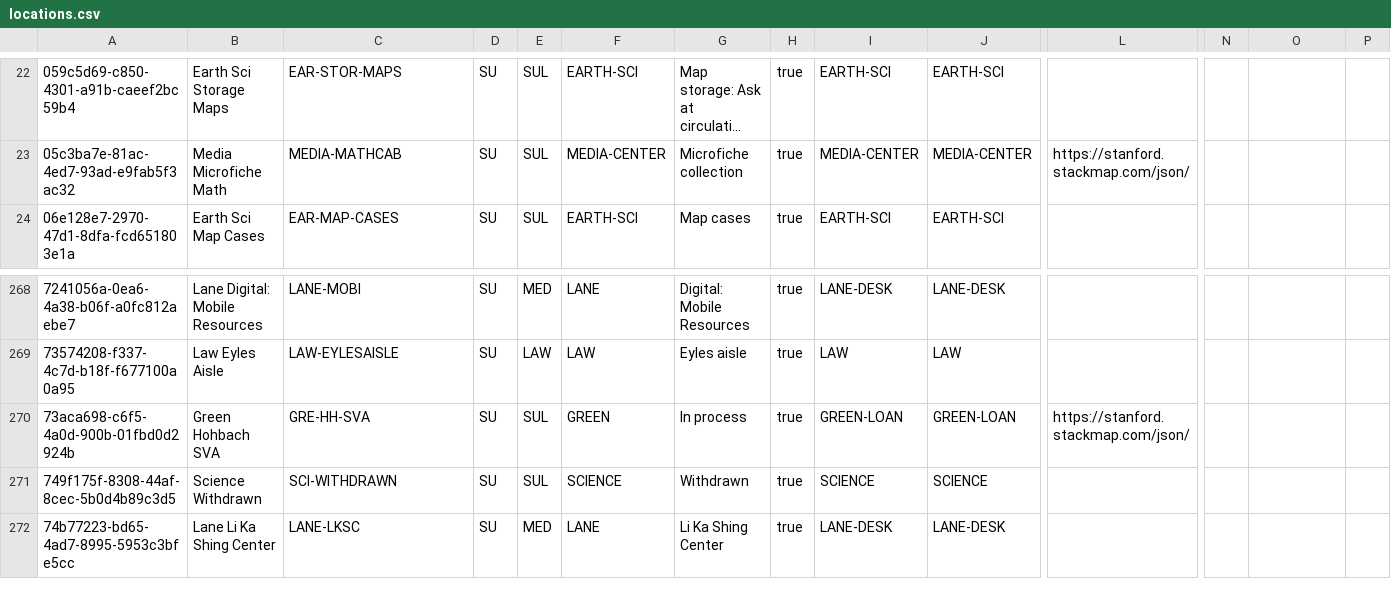
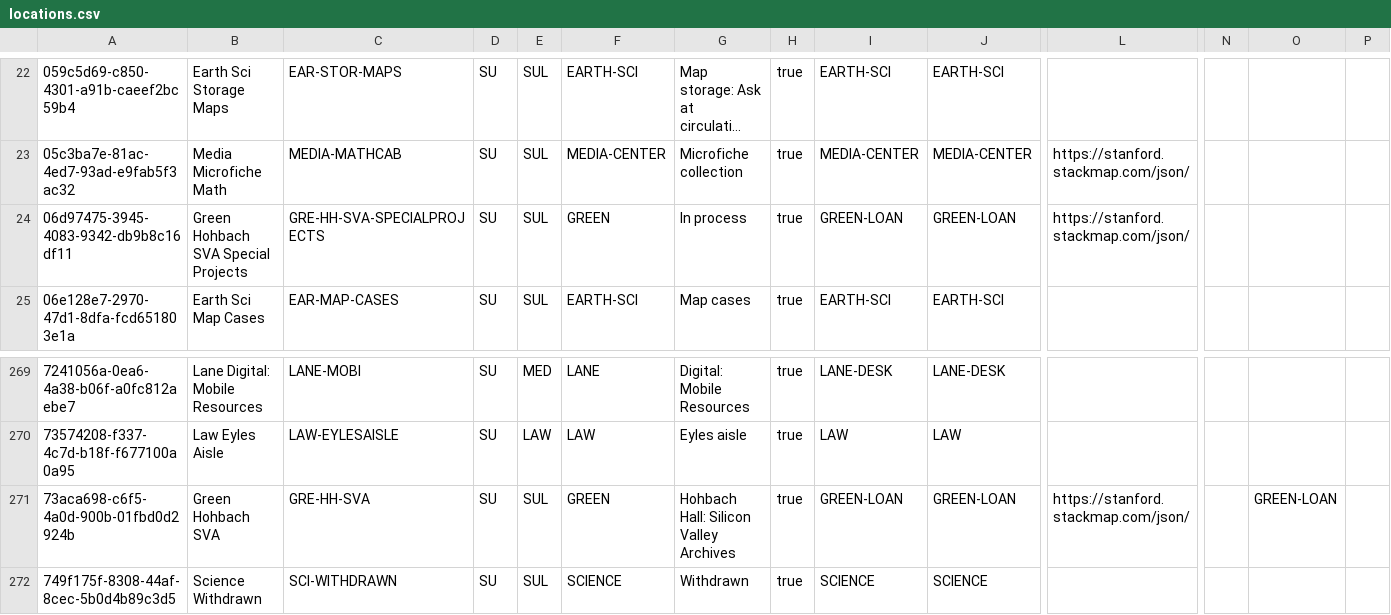
Before and after one commit to sul-dlss/SearchWorks, a CSV file: config/folio/locations.csv, drawn as a sheet; only a part is shown, gaps mark what is left out; the shorter side is filled out with more unchanged rows; long unchanged cells end in …; addresses are those after the commit; rows hold the shown columns only; the diff names each change by its address in the sheet, - before the commit and + after, or states it on an @@ line.

Commit message:
Update FOLIO types

```diff
--- a/config/folio/locations.csv
+++ b/config/folio/locations.csv
+row 24: 06d97475-3945-4083-9342-db9b8c16df11 | Green Hohbach SVA Special Projects | GRE-HH-SVA-SPECIALPROJECTS | SU | SUL | GREEN | In process | true | GREEN-LOAN | GREEN-LOAN | https://stanford.stackmap.com/json/
-G271: In process
+G271: Hohbach Hall: Silicon Valley Archives
-O271: (empty)
+O271: GREEN-LOAN
```
Also changed, not shown: config/folio/circulation_rules.csv, 2 other files.
